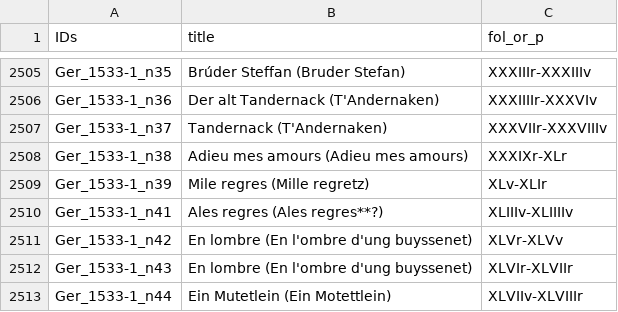
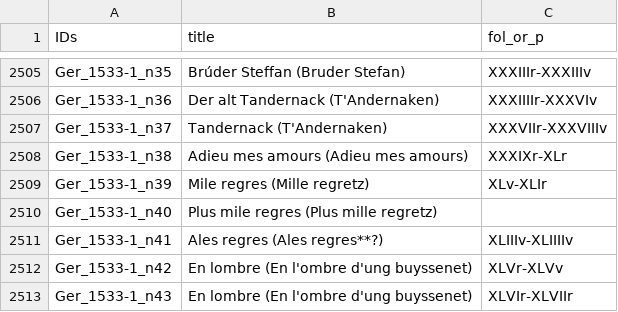
Before and after one commit to e-laute/E-LAUTE_GH_Actions, a CSV file: scripts/upload_to_RDM/tables/id_table.csv, drawn as a sheet; only a part is shown, gaps mark what is left out; the shorter side is filled out with more unchanged rows.

Commit message:
update id_table and sources_table from new dump

```diff
--- a/scripts/upload_to_RDM/tables/id_table.csv
+++ b/scripts/upload_to_RDM/tables/id_table.csv
@@ -2509,2 +2509,3 @@ Ger_1533-1_n38,Adieu mes amours (Adieu mes amours),XXXIXr-XLr
 Ger_1533-1_n39,Mile regres (Mille regretz),XLv-XLIr
+Ger_1533-1_n40,Plus mile regres (Plus mille regretz),
 Ger_1533-1_n41,Ales regres (Ales regres**?),XLIIIv-XLIIIIv
```
Also changed, not shown: scripts/upload_to_RDM/tables/sources_table.csv.
